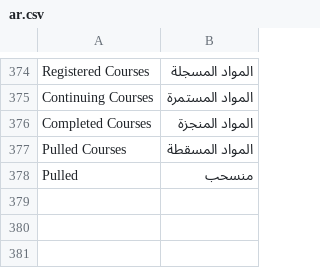
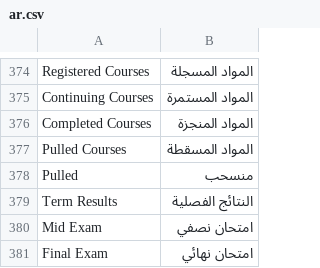
Before and after one commit to omaralhoori/frappe_education_14_university, a CSV file: education/translations/ar.csv, drawn as a sheet; only a part is shown, gaps mark what is left out; the diff names each change by its address in the sheet, - before the commit and + after, or states it on an @@ line.

Commit message:
add term results

```diff
--- a/education/translations/ar.csv
+++ b/education/translations/ar.csv
+row 379: Term Results | النتائج الفصلية
+row 380: Mid Exam | امتحان نصفي
+row 381: Final Exam | امتحان نهائي
```
Also changed, not shown: 5 other files.
